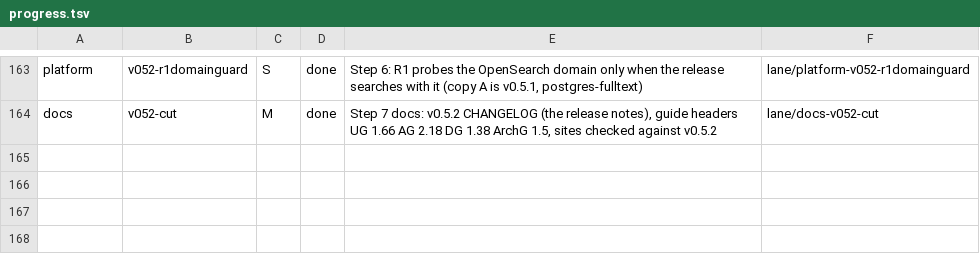
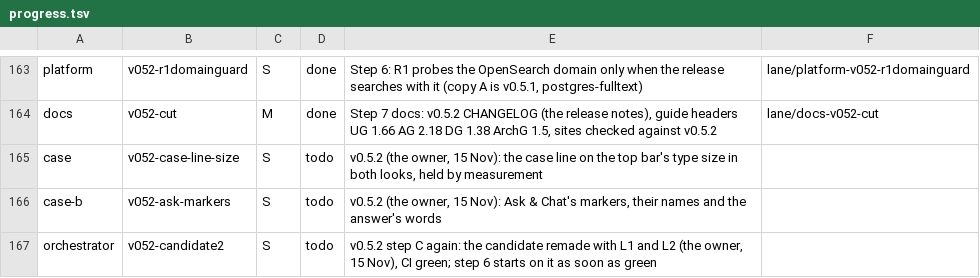
Before and after one commit to aykr/OspreyFlow_Dev, a TSV file: OspreyFlow_Build/process/lanes/progress.tsv, drawn as a sheet; only a part is shown, gaps mark what is left out; the diff names each change by its address in the sheet, - before the commit and + after, or states it on an @@ line.

```diff
--- a/OspreyFlow_Build/process/lanes/progress.tsv
+++ b/OspreyFlow_Build/process/lanes/progress.tsv
+row 165: case | v052-case-line-size | S | todo | v0.5.2 (the owner, 15 Nov): the case line on the top bar's type size in both looks, held by measurement
+row 166: case-b | v052-ask-markers | S | todo | v0.5.2 (the owner, 15 Nov): Ask & Chat's markers, their names and the answer's words
+row 167: orchestrator | v052-candidate2 | S | todo | v0.5.2 step C again: the candidate remade with L1 and L2 (the owner, 15 Nov), CI green; step 6 starts on it as soon as green
```
Also changed, not shown: OspreyFlow_Build/process/lanes/groups.tsv, OspreyFlow_Build/process/lanes/route.tsv, 1 other file.
